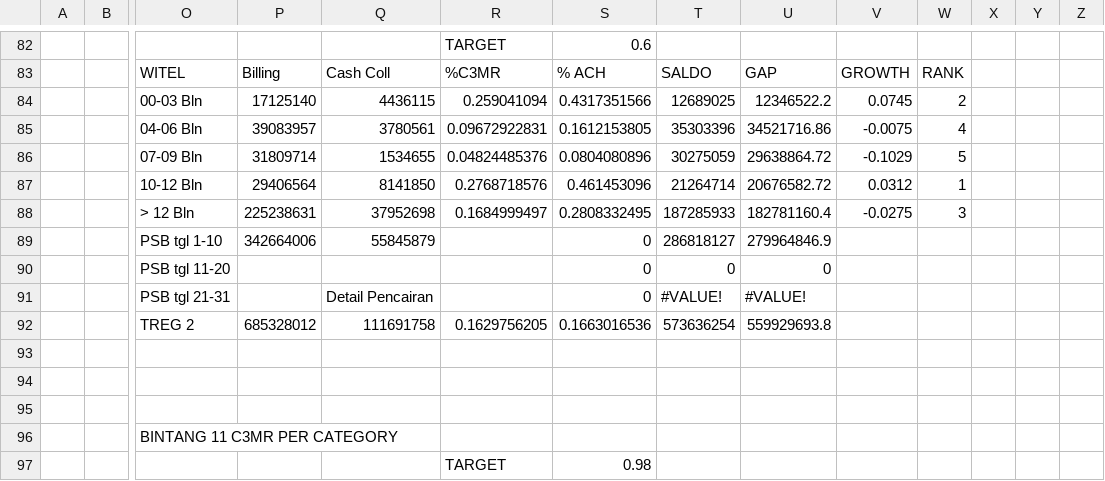
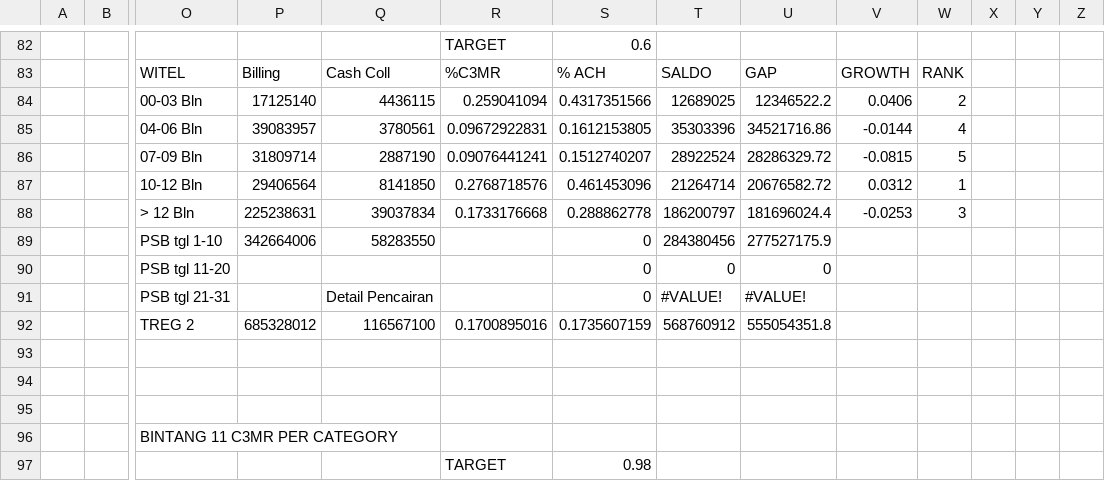
Before and after one commit to Antika03/CollectIQ, a CSV file: storage/app/sheet_performansi-detail.csv, drawn as a sheet; only a part is shown, gaps mark what is left out; removed rows and columns are numbered as before the commit, all else as after; rows hold the shown columns only; the diff covers the shown part only; the diff names each change by its address in the sheet, - before the commit and + after, or states it on an @@ line.

```diff
--- a/storage/app/sheet_performansi-detail.csv
+++ b/storage/app/sheet_performansi-detail.csv
-V84: 0.0745
+V84: 0.0406
-V85: -0.0075
+V85: -0.0144
-row 86:  |  | 07-09 Bln | 31809714 | 1534655 | 0.04824485376 | 0.0804080896 | 30275059 | 29638864.72 | -0.1029 | 5
+row 86:  |  | 07-09 Bln | 31809714 | 2887190 | 0.09076441241 | 0.1512740207 | 28922524 | 28286329.72 | -0.0815 | 5
-row 88:  |  | > 12 Bln | 225238631 | 37952698 | 0.1684999497 | 0.2808332495 | 187285933 | 182781160.4 | -0.0275 | 3
-row 89:  |  | PSB tgl 1-10 | 342664006 | 55845879 |  | 0 | 286818127 | 279964846.9
+row 88:  |  | > 12 Bln | 225238631 | 39037834 | 0.1733176668 | 0.288862778 | 186200797 | 181696024.4 | -0.0253 | 3
+row 89:  |  | PSB tgl 1-10 | 342664006 | 58283550 |  | 0 | 284380456 | 277527175.9
-row 92:  |  | TREG 2 | 685328012 | 111691758 | 0.1629756205 | 0.1663016536 | 573636254 | 559929693.8
+row 92:  |  | TREG 2 | 685328012 | 116567100 | 0.1700895016 | 0.1735607159 | 568760912 | 555054351.8
```
Also changed, not shown: 35 edited cells elsewhere in this file, storage/app/sheet_hasil-caring.csv, 9 other files.
